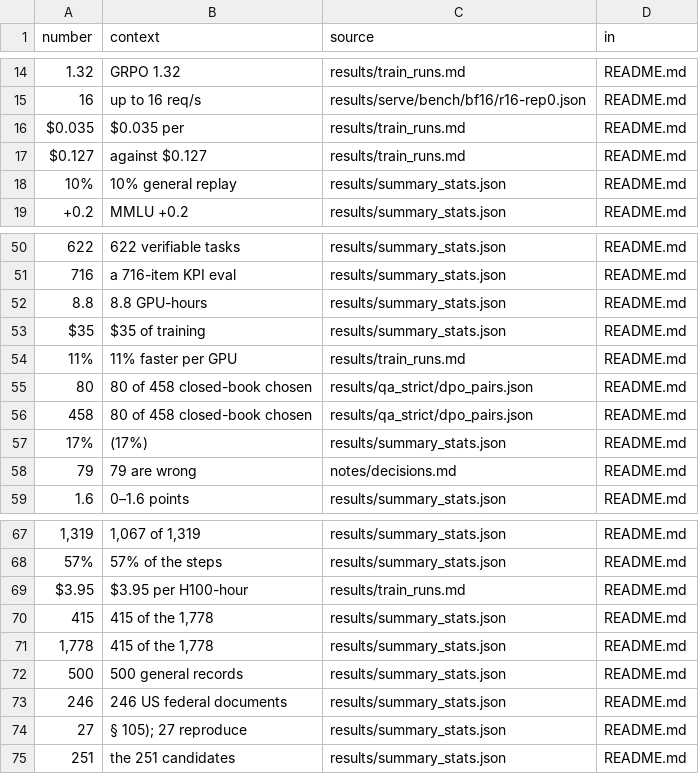
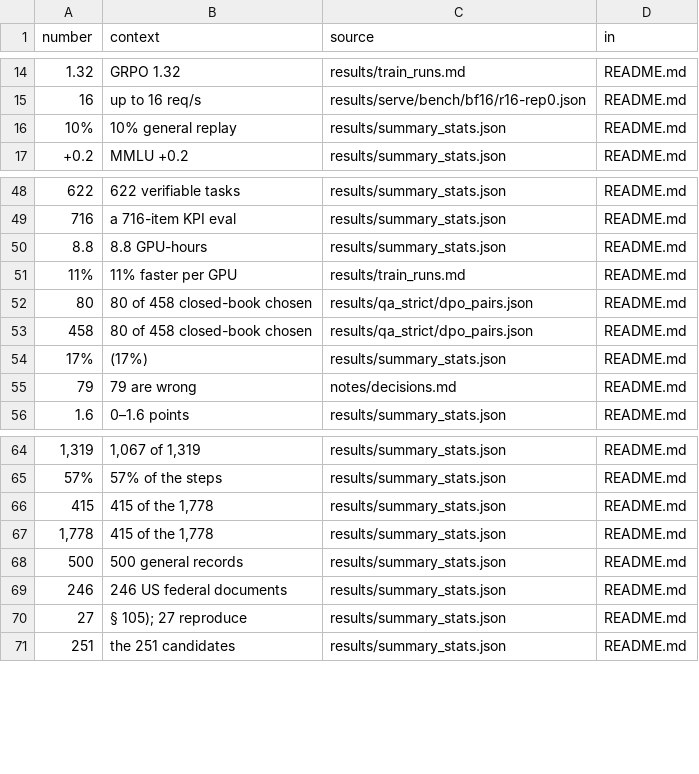
Before and after one commit to franalli/struct-lm, a TSV file: notes/readme_numbers.tsv, drawn as a sheet; only a part is shown, gaps mark what is left out; the diff names each change by its address in the sheet, - before the commit and + after, or states it on an @@ line.

```diff
--- a/notes/readme_numbers.tsv
+++ b/notes/readme_numbers.tsv
-row 16: $0.035 | $0.035 per | results/train_runs.md | README.md
-row 17: $0.127 | against $0.127 | results/train_runs.md | README.md
-row 53: $35 | $35 of training | results/summary_stats.json | README.md
-row 69: $3.95 | $3.95 per H100-hour | results/train_runs.md | README.md
```
Also changed, not shown: 2 other files.
